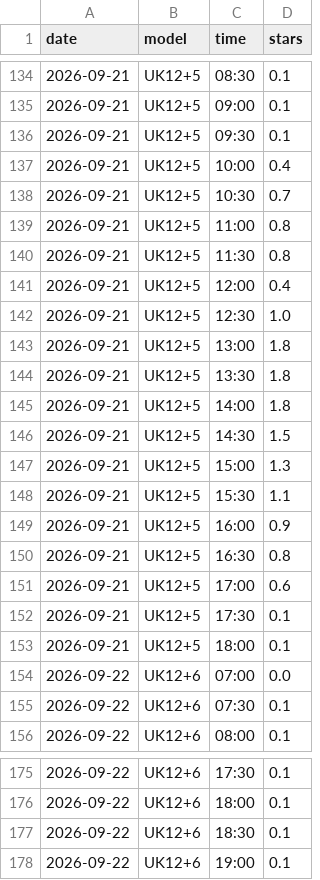
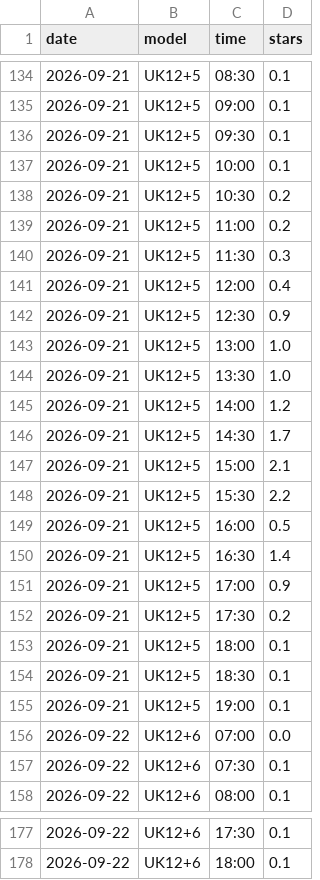
Before and after one commit to kitebuggy/rasp-cambridge, a CSV file: public/charts/halfhour.csv, drawn as a sheet; only a part is shown, gaps mark what is left out; the diff covers the shown part only.

```diff
--- a/public/charts/halfhour.csv
+++ b/public/charts/halfhour.csv
@@ -136,19 +136,21 @@ date,model,time,stars
 2026-09-21,UK12+5,09:30,0.1
-2026-09-21,UK12+5,10:00,0.4
-2026-09-21,UK12+5,10:30,0.7
-2026-09-21,UK12+5,11:00,0.8
-2026-09-21,UK12+5,11:30,0.8
+2026-09-21,UK12+5,10:00,0.1
+2026-09-21,UK12+5,10:30,0.2
+2026-09-21,UK12+5,11:00,0.2
+2026-09-21,UK12+5,11:30,0.3
 2026-09-21,UK12+5,12:00,0.4
-2026-09-21,UK12+5,12:30,1.0
-2026-09-21,UK12+5,13:00,1.8
-2026-09-21,UK12+5,13:30,1.8
-2026-09-21,UK12+5,14:00,1.8
-2026-09-21,UK12+5,14:30,1.5
-2026-09-21,UK12+5,15:00,1.3
-2026-09-21,UK12+5,15:30,1.1
-2026-09-21,UK12+5,16:00,0.9
-2026-09-21,UK12+5,16:30,0.8
-2026-09-21,UK12+5,17:00,0.6
-2026-09-21,UK12+5,17:30,0.1
+2026-09-21,UK12+5,12:30,0.9
+2026-09-21,UK12+5,13:00,1.0
+2026-09-21,UK12+5,13:30,1.0
+2026-09-21,UK12+5,14:00,1.2
+2026-09-21,UK12+5,14:30,1.7
+2026-09-21,UK12+5,15:00,2.1
+2026-09-21,UK12+5,15:30,2.2
+2026-09-21,UK12+5,16:00,0.5
+2026-09-21,UK12+5,16:30,1.4
+2026-09-21,UK12+5,17:00,0.9
+2026-09-21,UK12+5,17:30,0.2
 2026-09-21,UK12+5,18:00,0.1
+2026-09-21,UK12+5,18:30,0.1
+2026-09-21,UK12+5,19:00,0.1
 2026-09-22,UK12+6,07:00,0.0
@@ -176,3 +178 @@ date,model,time,stars
 2026-09-22,UK12+6,18:00,0.1
-2026-09-22,UK12+6,18:30,0.1
-2026-09-22,UK12+6,19:00,0.1
```
Also changed, not shown: 56 edited cells elsewhere in this file, public/charts/summary.csv, 1 other file.
